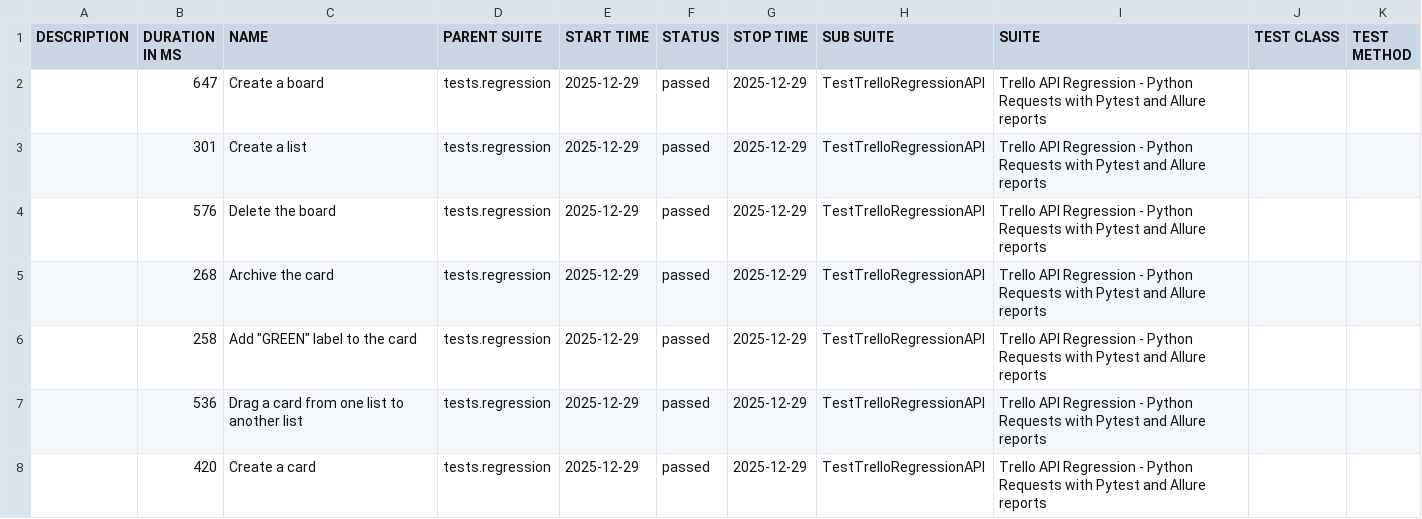
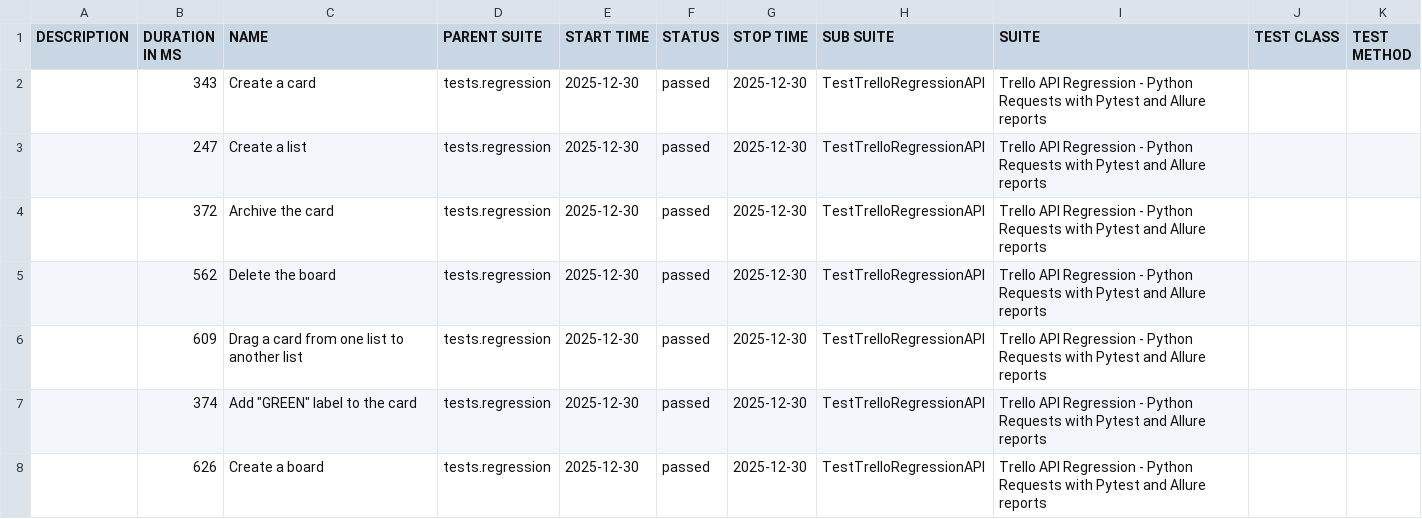
Before and after one commit to vkqapro/pythonRequestsAPI, a CSV file: data/suites.csv, drawn as a sheet.

Commit message:
Deploying to gh-pages from @ vkqapro/pythonRequestsAPI@35859a215af848e7e6b5d2f0d7978cee2e6928b4 🚀

```diff
--- a/data/suites.csv
+++ b/data/suites.csv
@@ -1,8 +1,8 @@
 "DESCRIPTION","DURATION IN MS","NAME","PARENT SUITE","START TIME","STATUS","STOP TIME","SUB SUITE","SUITE","TEST CLASS","TEST METHOD"
-"","647","Create a board","tests.regression","2025-12-29","passed","2025-12-29","TestTrelloRegressionAPI","Trello API Regression - Python Requests with Pytest and Allure reports","",""
-"","301","Create a list","tests.regression","2025-12-29","passed","2025-12-29","TestTrelloRegressionAPI","Trello API Regression - Python Requests with Pytest and Allure reports","",""
-"","576","Delete the board","tests.regression","2025-12-29","passed","2025-12-29","TestTrelloRegressionAPI","Trello API Regression - Python Requests with Pytest and Allure reports","",""
-"","268","Archive the card","tests.regression","2025-12-29","passed","2025-12-29","TestTrelloRegressionAPI","Trello API Regression - Python Requests with Pytest and Allure reports","",""
-"","258","Add ""GREEN"" label to the card","tests.regression","2025-12-29","passed","2025-12-29","TestTrelloRegressionAPI","Trello API Regression - Python Requests with Pytest and Allure reports","",""
-"","536","Drag a card from one list to another list","tests.regression","2025-12-29","passed","2025-12-29","TestTrelloRegressionAPI","Trello API Regression - Python Requests with Pytest and Allure reports","",""
-"","420","Create a card","tests.regression","2025-12-29","passed","2025-12-29","TestTrelloRegressionAPI","Trello API Regression - Python Requests with Pytest and Allure reports","",""
+"","343","Create a card","tests.regression","2025-12-30","passed","2025-12-30","TestTrelloRegressionAPI","Trello API Regression - Python Requests with Pytest and Allure reports","",""
+"","247","Create a list","tests.regression","2025-12-30","passed","2025-12-30","TestTrelloRegressionAPI","Trello API Regression - Python Requests with Pytest and Allure reports","",""
+"","372","Archive the card","tests.regression","2025-12-30","passed","2025-12-30","TestTrelloRegressionAPI","Trello API Regression - Python Requests with Pytest and Allure reports","",""
+"","562","Delete the board","tests.regression","2025-12-30","passed","2025-12-30","TestTrelloRegressionAPI","Trello API Regression - Python Requests with Pytest and Allure reports","",""
+"","609","Drag a card from one list to another list","tests.regression","2025-12-30","passed","2025-12-30","TestTrelloRegressionAPI","Trello API Regression - Python Requests with Pytest and Allure reports","",""
+"","374","Add ""GREEN"" label to the card","tests.regression","2025-12-30","passed","2025-12-30","TestTrelloRegressionAPI","Trello API Regression - Python Requests with Pytest and Allure reports","",""
+"","626","Create a board","tests.regression","2025-12-30","passed","2025-12-30","TestTrelloRegressionAPI","Trello API Regression - Python Requests with Pytest and Allure reports","",""
```
Also changed, not shown: 28 other files.
